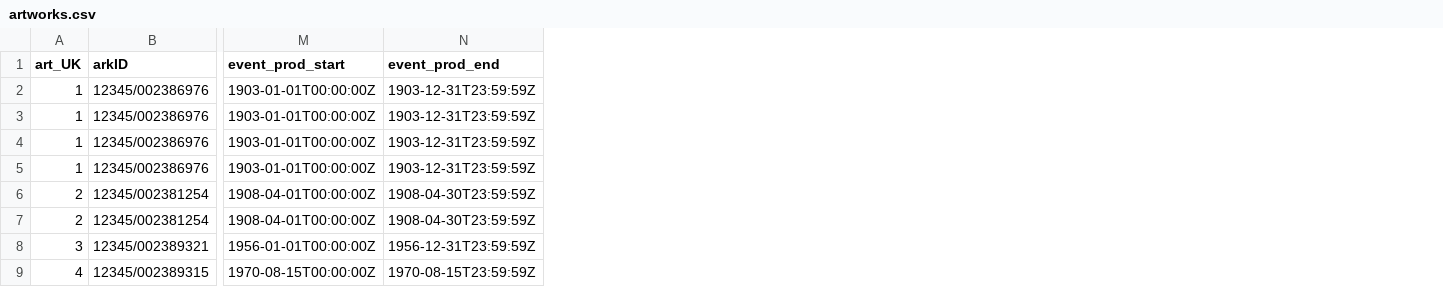
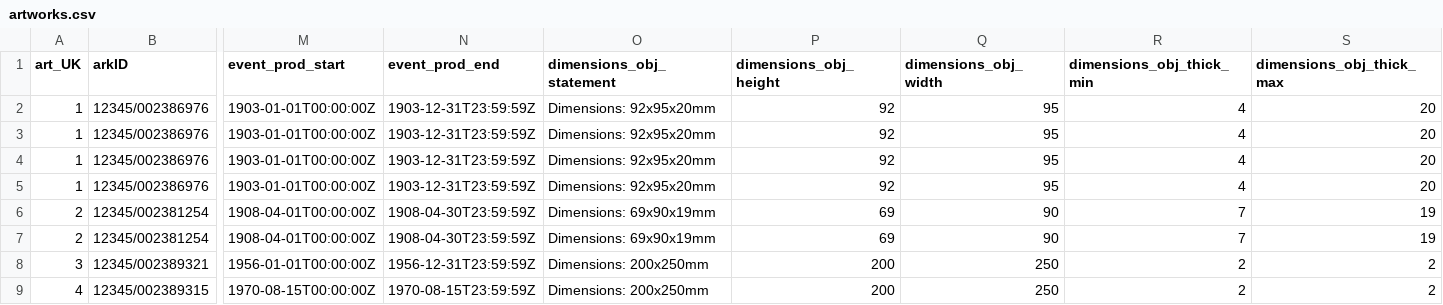
Before and after one commit to lightlogic/xrm-csvw-workflow-PhotoElysee, a CSV file: input/artworks.csv, drawn as a sheet; only a part is shown, gaps mark what is left out; the diff names each change by its address in the sheet, - before the commit and + after, or states it on an @@ line.

Commit message:
added dimensions statement and height to object artwork

```diff
--- a/input/artworks.csv
+++ b/input/artworks.csv
+column O (dimensions_obj_statement), rows 2-9: Dimensions: 92x95x20mm | Dimensions: 92x95x20mm | Dimensions: 92x95x20mm | Dimensions: 92x95x20mm | Dimensions: 69x90x19mm | Dimensions: 69x90x19mm | Dimensions: 200x250mm | Dimensions: 200x250mm
+column P (dimensions_obj_height), rows 2-9: 92 | 92 | 92 | 92 | 69 | 69 | 200 | 200
+column Q (dimensions_obj_width), rows 2-9: 95 | 95 | 95 | 95 | 90 | 90 | 250 | 250
+column R (dimensions_obj_thick_min), rows 2-9: 4 | 4 | 4 | 4 | 7 | 7 | 2 | 2
+column S (dimensions_obj_thick_max), rows 2-9: 20 | 20 | 20 | 20 | 19 | 19 | 2 | 2
```
Also changed, not shown: 21 other files.
